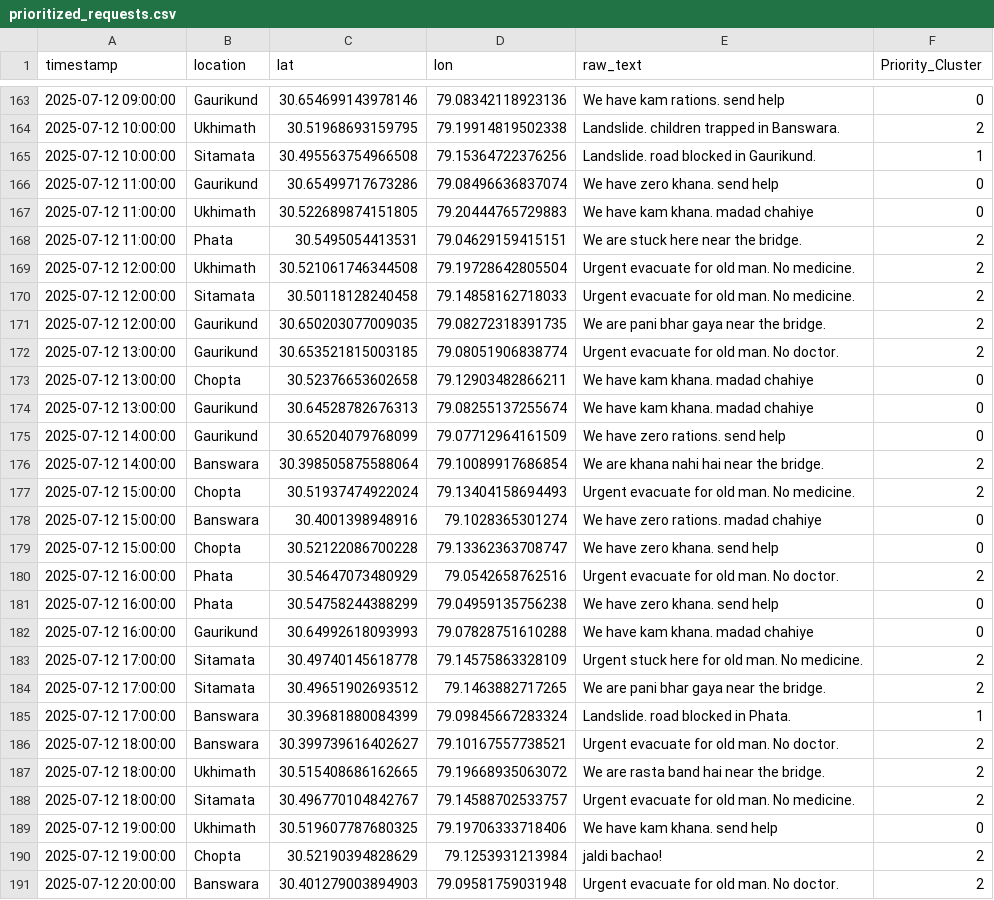
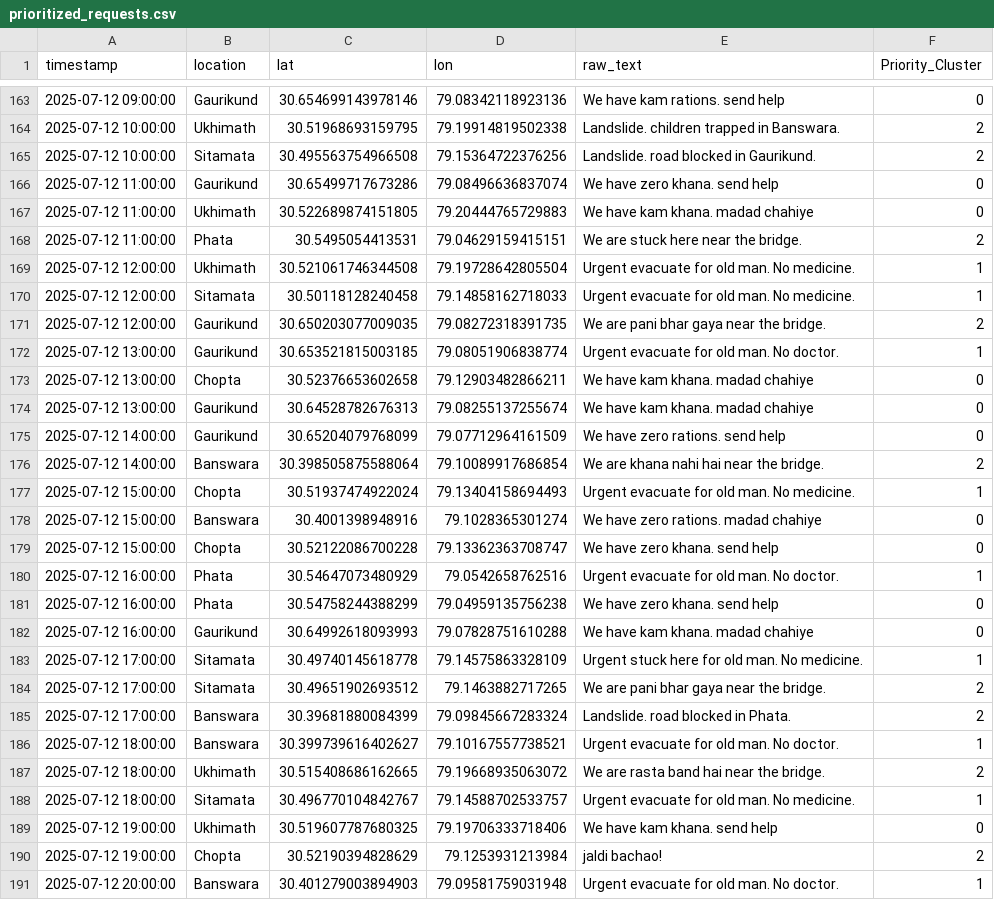
Before and after one commit to anjorisarabhai/SatarkMitra-Disaster-Management-System, a CSV file: data/sentiment_models/prioritized_requests.csv, drawn as a sheet; only a part is shown, gaps mark what is left out; the diff covers the shown part only.

```diff
--- a/data/sentiment_models/prioritized_requests.csv
+++ b/data/sentiment_models/prioritized_requests.csv
@@ -164,3 +164,3 @@ timestamp,location,lat,lon,raw_text,Priority_Cluster
 2025-07-12 10:00:00,Ukhimath,30.51968693159795,79.19914819502338,Landslide. children trapped in Banswara.,2
-2025-07-12 10:00:00,Sitamata,30.495563754966508,79.15364722376256,Landslide. road blocked in Gaurikund.,1
+2025-07-12 10:00:00,Sitamata,30.495563754966508,79.15364722376256,Landslide. road blocked in Gaurikund.,2
 2025-07-12 11:00:00,Gaurikund,30.65499717673286,79.08496636837074,We have zero khana. send help,0
@@ -168,6 +168,6 @@ timestamp,location,lat,lon,raw_text,Priority_Cluster
 2025-07-12 11:00:00,Phata,30.5495054413531,79.04629159415151,We are stuck here near the bridge.,2
-2025-07-12 12:00:00,Ukhimath,30.521061746344508,79.19728642805504,Urgent evacuate for old man. No medicine.,2
-2025-07-12 12:00:00,Sitamata,30.50118128240458,79.14858162718033,Urgent evacuate for old man. No medicine.,2
+2025-07-12 12:00:00,Ukhimath,30.521061746344508,79.19728642805504,Urgent evacuate for old man. No medicine.,1
+2025-07-12 12:00:00,Sitamata,30.50118128240458,79.14858162718033,Urgent evacuate for old man. No medicine.,1
 2025-07-12 12:00:00,Gaurikund,30.650203077009035,79.08272318391735,We are pani bhar gaya near the bridge.,2
-2025-07-12 13:00:00,Gaurikund,30.653521815003185,79.08051906838774,Urgent evacuate for old man. No doctor.,2
+2025-07-12 13:00:00,Gaurikund,30.653521815003185,79.08051906838774,Urgent evacuate for old man. No doctor.,1
 2025-07-12 13:00:00,Chopta,30.52376653602658,79.12903482866211,We have kam khana. madad chahiye,0
@@ -176,16 +176,16 @@ timestamp,location,lat,lon,raw_text,Priority_Cluster
 2025-07-12 14:00:00,Banswara,30.398505875588064,79.10089917686854,We are khana nahi hai near the bridge.,2
-2025-07-12 15:00:00,Chopta,30.51937474922024,79.13404158694493,Urgent evacuate for old man. No medicine.,2
+2025-07-12 15:00:00,Chopta,30.51937474922024,79.13404158694493,Urgent evacuate for old man. No medicine.,1
 2025-07-12 15:00:00,Banswara,30.4001398948916,79.1028365301274,We have zero rations. madad chahiye,0
 2025-07-12 15:00:00,Chopta,30.52122086700228,79.13362363708747,We have zero khana. send help,0
-2025-07-12 16:00:00,Phata,30.54647073480929,79.0542658762516,Urgent evacuate for old man. No doctor.,2
+2025-07-12 16:00:00,Phata,30.54647073480929,79.0542658762516,Urgent evacuate for old man. No doctor.,1
 2025-07-12 16:00:00,Phata,30.54758244388299,79.04959135756238,We have zero khana. send help,0
 2025-07-12 16:00:00,Gaurikund,30.64992618093993,79.07828751610288,We have kam khana. madad chahiye,0
-2025-07-12 17:00:00,Sitamata,30.49740145618778,79.14575863328109,Urgent stuck here for old man. No medicine.,2
+2025-07-12 17:00:00,Sitamata,30.49740145618778,79.14575863328109,Urgent stuck here for old man. No medicine.,1
 2025-07-12 17:00:00,Sitamata,30.49651902693512,79.1463882717265,We are pani bhar gaya near the bridge.,2
-2025-07-12 17:00:00,Banswara,30.39681880084399,79.09845667283324,Landslide. road blocked in Phata.,1
-2025-07-12 18:00:00,Banswara,30.399739616402627,79.10167557738521,Urgent evacuate for old man. No doctor.,2
+2025-07-12 17:00:00,Banswara,30.39681880084399,79.09845667283324,Landslide. road blocked in Phata.,2
+2025-07-12 18:00:00,Banswara,30.399739616402627,79.10167557738521,Urgent evacuate for old man. No doctor.,1
 2025-07-12 18:00:00,Ukhimath,30.515408686162665,79.19668935063072,We are rasta band hai near the bridge.,2
-2025-07-12 18:00:00,Sitamata,30.496770104842767,79.14588702533757,Urgent evacuate for old man. No medicine.,2
+2025-07-12 18:00:00,Sitamata,30.496770104842767,79.14588702533757,Urgent evacuate for old man. No medicine.,1
 2025-07-12 19:00:00,Ukhimath,30.519607787680325,79.19706333718406,We have kam khana. send help,0
 2025-07-12 19:00:00,Chopta,30.52190394828629,79.1253931213984,jaldi bachao!,2
-2025-07-12 20:00:00,Banswara,30.401279003894903,79.09581759031948,Urgent evacuate for old man. No doctor.,2
+2025-07-12 20:00:00,Banswara,30.401279003894903,79.09581759031948,Urgent evacuate for old man. No doctor.,1
```
Also changed, not shown: 68 edited cells elsewhere in this file, 5 other files.
